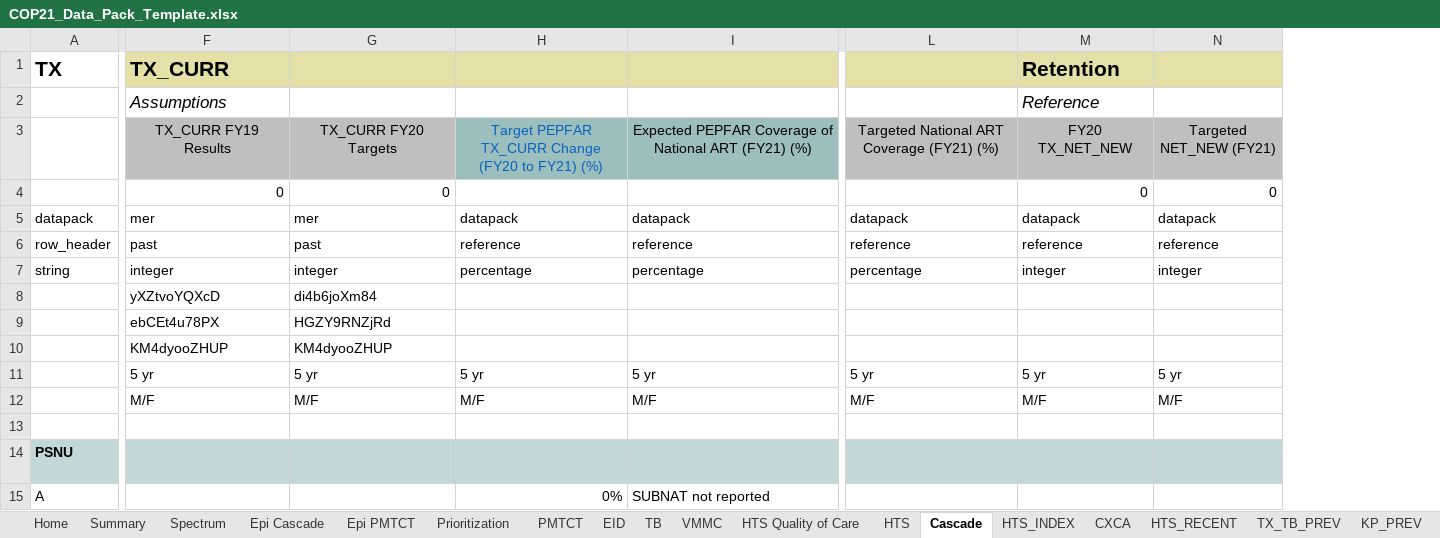
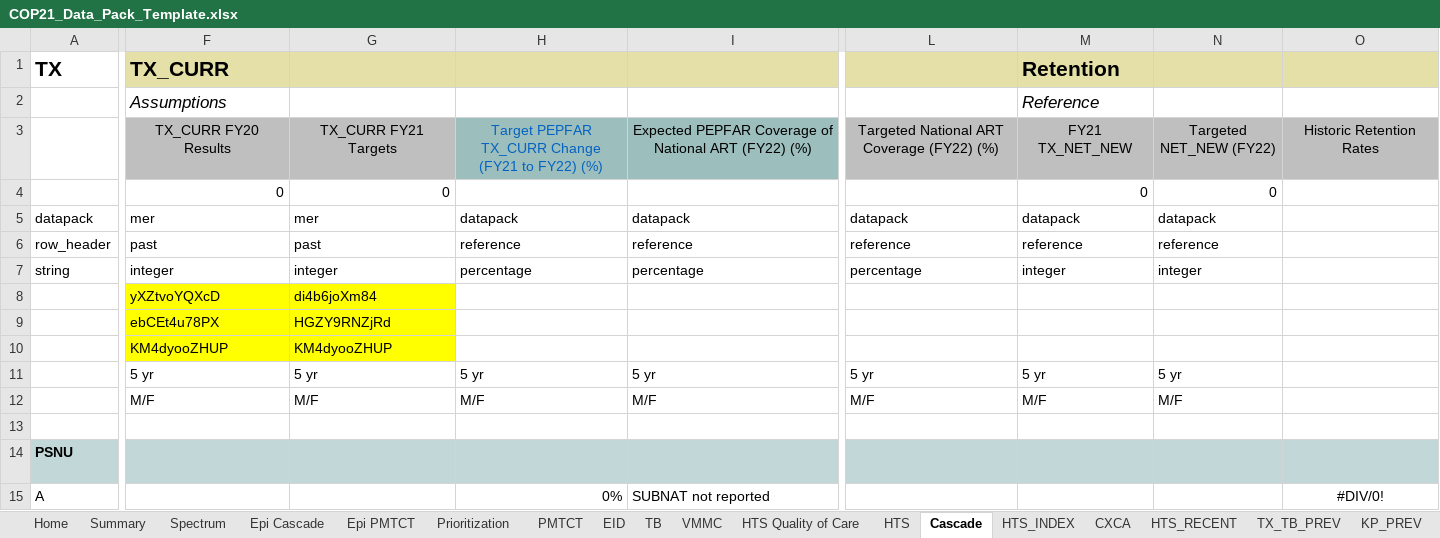
Before and after one commit to pepfar-datim/datapackr, an Excel workbook: inst/extdata/COP21_Data_Pack_Template.xlsx, sheet Cascade, drawn as a sheet; only a part is shown, gaps mark what is left out; values as stored, in another font and other column widths than the file's, no borders; conditional formats not drawn; the diff covers the shown part only; the diff names each change by its address in the sheet, - before the commit and + after, or states it on an @@ line.

Commit message:
Update changes to Excel Data Pack Template
- Update all FY References, resolves  pepfar-datim/COP-Target-Setting#814
- Resolves Gend_GBV split pepfar-datim/COP-Target-Setting#803
- Add historic retention rate pepfar-datim/COP-Target-Setting#823

```diff
--- a/inst/extdata/COP21_Data_Pack_Template.xlsx (sheet Cascade)
+++ b/inst/extdata/COP21_Data_Pack_Template.xlsx (sheet Cascade)
+column O, rows 3-15: Historic Retention Rates |  |  |  |  |  |  |  |  |  |  | TX_NET_HistRetRate | #DIV/0!
-F3: TX_CURR FY19 Results
+F3: TX_CURR FY20 Results
-G3: TX_CURR FY20 Targets
+G3: TX_CURR FY21 Targets
-H3: …TX_CURR Change (FY20 to FY21) (%)
+H3: …TX_CURR Change (FY21 to FY22) (%)
-I3: …National ART (FY21) (%)
+I3: …National ART (FY22) (%)
-L3: Targeted National ART Coverage (FY21) (%)
+L3: Targeted National ART Coverage (FY22) (%)
-M3: FY20 TX_NET_NEW
+M3: FY21 TX_NET_NEW
-N3: Targeted NET_NEW (FY21)
+N3: Targeted NET_NEW (FY22)
-F8:G10 fill: none
+F8:G10 fill: #FFFF00
```
Also changed, not shown: 2 edited cells elsewhere in this sheet, sheet VMMC, sheet PMTCT, sheet Other_KP, sheet GEND, sheet PrEP, sheet TX_TB_PREV, 11 more sheets, formulas that keep their value.
